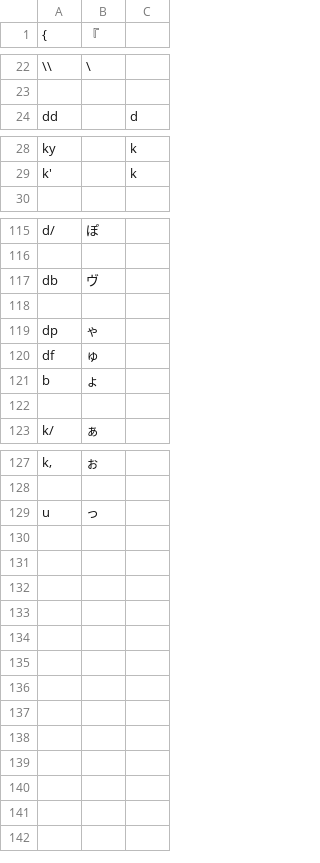
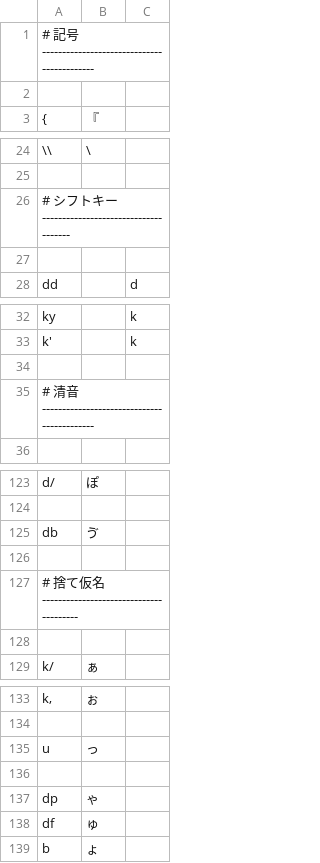
Before and after one commit to ichichou/dotfiles, a TSV file: google_ime/romantable_buna_v2_mod.tsv, drawn as a sheet; only a part is shown, gaps mark what is left out; addresses are those after the commit; the diff covers the shown part only; the diff names each change by its address in the sheet, - before the commit and + after, or states it on an @@ line.

```diff
--- a/google_ime/romantable_buna_v2_mod.tsv
+++ b/google_ime/romantable_buna_v2_mod.tsv
+row 1: # 記号 -------------------------------------------
+row 2: (empty)
+row 26: # シフトキー -------------------------------------
+row 27: (empty)
+row 34: (empty)
+row 35: # 清音 -------------------------------------------
-B125: ヴ
+B125: ゔ
+row 127: # 捨て仮名 ---------------------------------------
+row 136: (empty)
@@ row 119 moved to row 137: dp @@
@@ row 120 moved to row 138: df @@
@@ row 121 moved to row 139: b @@
```
Also changed, not shown: 2 added rows and 1 edited cell elsewhere in this file, google_ime/romantable_keinarabe_us.tsv, google_ime/romantable_mizunara.tsv, 3 other files.
